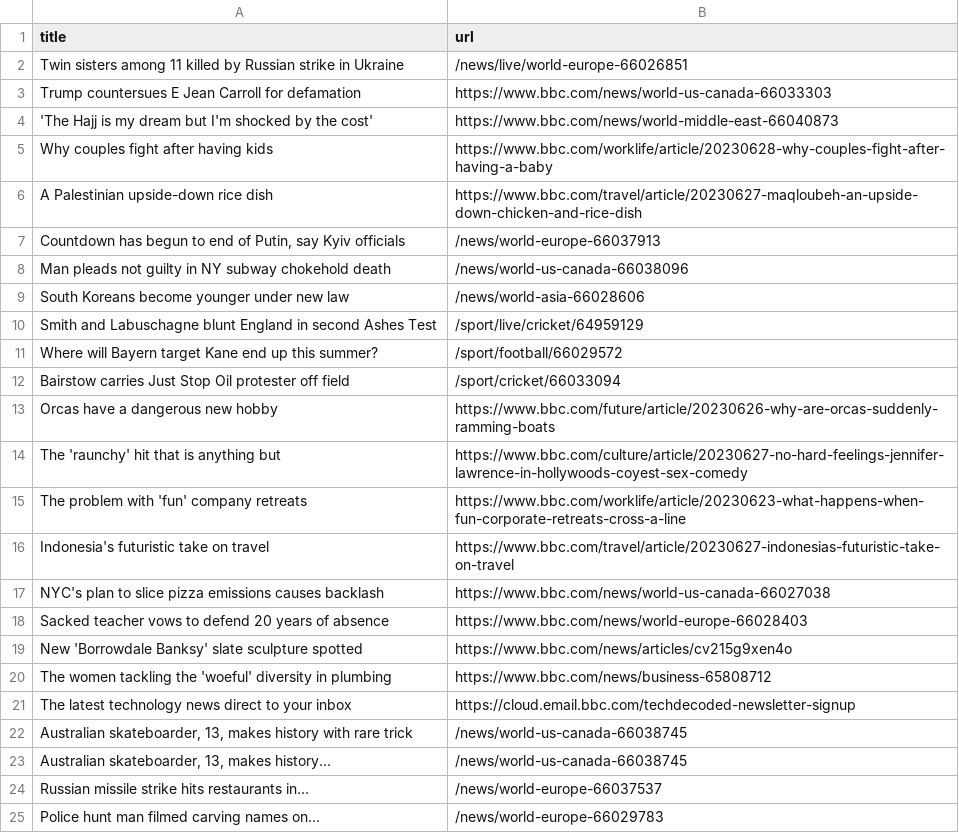
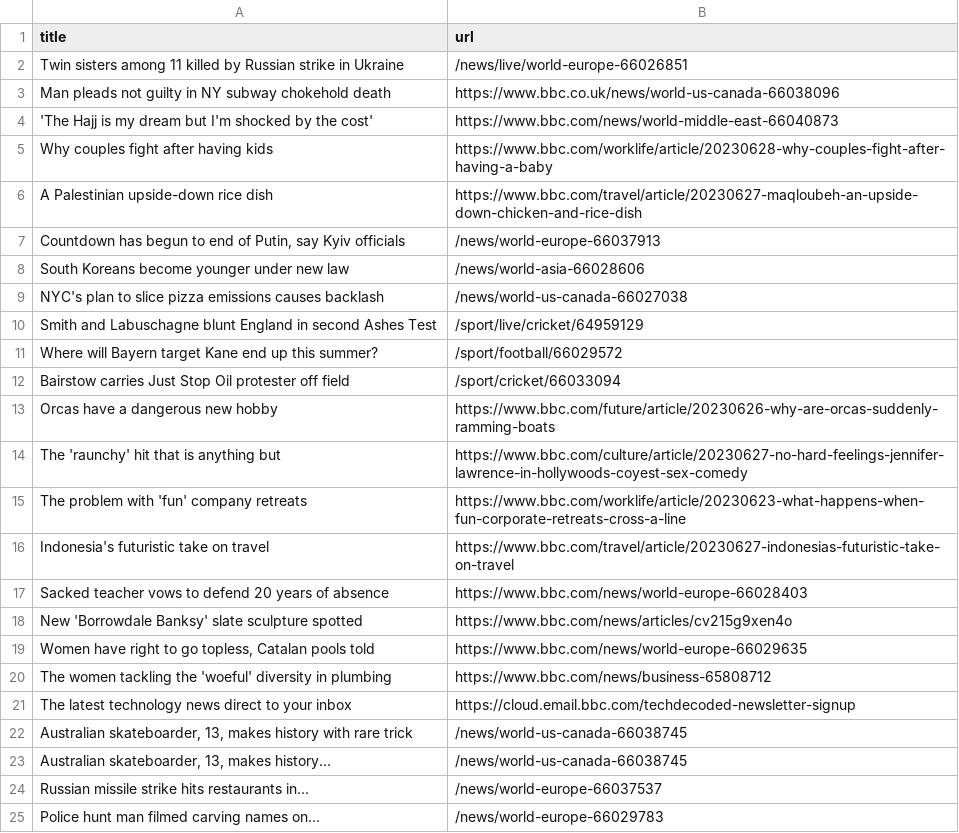
Before and after one commit to torythetortle/automatic-scraper-bbc, a CSV file: bbc.csv, drawn as a sheet; only a part is shown.

```diff
--- a/bbc.csv
+++ b/bbc.csv
@@ -2,3 +2,3 @@ title,url
 Twin sisters among 11 killed by Russian strike in Ukraine,/news/live/world-europe-66026851
-Trump countersues E Jean Carroll for defamation,https://www.bbc.com/news/world-us-canada-66033303
+Man pleads not guilty in NY subway chokehold death,https://www.bbc.co.uk/news/world-us-canada-66038096
 'The Hajj is my dream but I'm shocked by the cost',https://www.bbc.com/news/world-middle-east-66040873
@@ -7,4 +7,4 @@ A Palestinian upside-down rice dish,https://www.bbc.com/travel/article/20230627-
 "Countdown has begun to end of Putin, say Kyiv officials",/news/world-europe-66037913
-Man pleads not guilty in NY subway chokehold death,/news/world-us-canada-66038096
 South Koreans become younger under new law,/news/world-asia-66028606
+NYC's plan to slice pizza emissions causes backlash,/news/world-us-canada-66027038
 Smith and Labuschagne blunt England in second Ashes Test,/sport/live/cricket/64959129
@@ -16,5 +16,5 @@ The problem with 'fun' company retreats,https://www.bbc.com/worklife/article/202
 Indonesia's futuristic take on travel,https://www.bbc.com/travel/article/20230627-indonesias-futuristic-take-on-travel
-NYC's plan to slice pizza emissions causes backlash,https://www.bbc.com/news/world-us-canada-66027038
 Sacked teacher vows to defend 20 years of absence,https://www.bbc.com/news/world-europe-66028403
 New 'Borrowdale Banksy' slate sculpture spotted,https://www.bbc.com/news/articles/cv215g9xen4o
+"Women have right to go topless, Catalan pools told",https://www.bbc.com/news/world-europe-66029635
 The women tackling the 'woeful' diversity in plumbing,https://www.bbc.com/news/business-65808712
```
